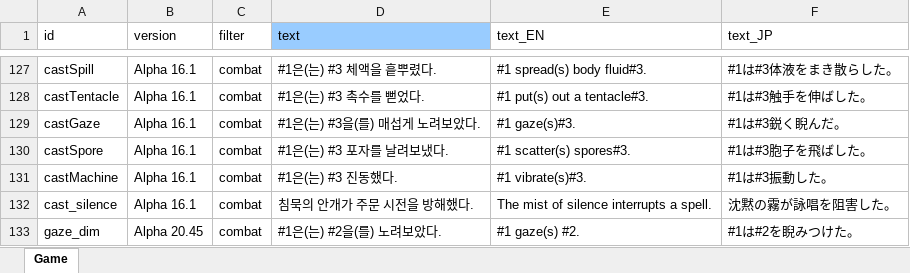
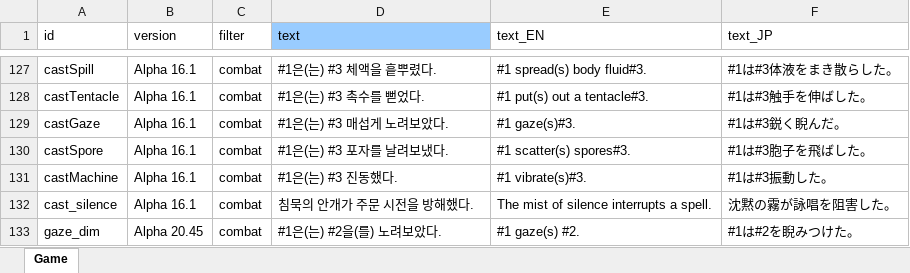
Before and after one commit to cinornu/Elin_KR, an Excel workbook: Mod_Korean/Lang/KR/Game/Game.xlsx, sheet Game, drawn as a sheet; only a part is shown, gaps mark what is left out; values as stored, in another font and other column widths than the file's, no borders; charts and pictures not drawn; the diff names each change by its address in the sheet, - before the commit and + after, or states it on an @@ line.

Commit message:
매섭게 노려보았다

```diff
--- a/Mod_Korean/Lang/KR/Game/Game.xlsx (sheet Game)
+++ b/Mod_Korean/Lang/KR/Game/Game.xlsx (sheet Game)
-D129 (text): #1은(는) #3을(를) 매섭게 노려보았다.
+D129 (text): #1은(는) #3 매섭게 노려보았다.
```
